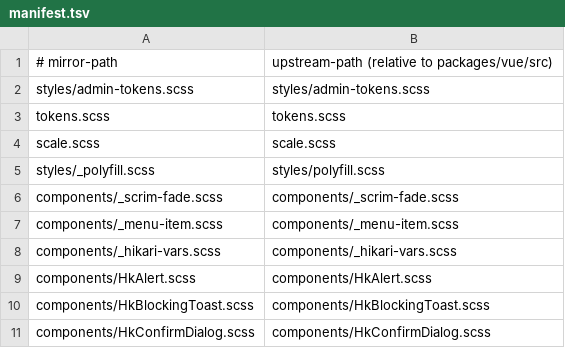
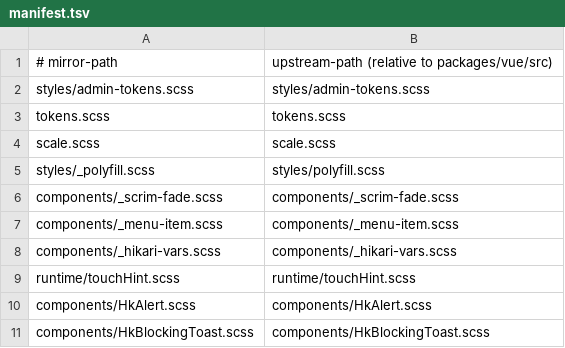
Before and after one commit to celestia-island/hikari, a TSV file: packages/components/src/styles/vue-mirror/manifest.tsv, drawn as a sheet; only a part is shown; the shorter side is filled out with more unchanged rows; the diff names each change by its address in the sheet, - before the commit and + after, or states it on an @@ line.

Commit message:
✨ Mirror the touch hint bar as a controlled presenter on the runtime sheet.
The Vue library's touch half of the tooltip story is a long-press hint
bar docked at the top of the viewport (`runtime/touchHint.ts` +
`runtime/touchHint.scss`), not an anchored bubble. The Rust form gains
the presenter (`feedback/touch_hint.rs`): `div.hk-touch-hint-bar` with
`role=status`, `aria-live=polite` and the `is-on` state, compiled from
the vendored runtime sheet.

The recognizer that arms the hold is declared missing, not approximated:
it needs document-level capture listeners and typed pointer events,
neither of which exists on wasm32-wasip2 (L67). The mirror exports the
hold/slop/linger constants and the slop predicate so a host that owns
the gesture uses the canonical timing.

The sheet is a RUNTIME sheet, so the sync table grows a (mirror,
upstream) row that keeps the upstream relative path instead of
inventing a `components/HkTouchHint.scss` Vue never shipped. Registered
on both the registry and the builder-bundle paths, with drift-test
needles for the bar.

```diff
--- a/packages/components/src/styles/vue-mirror/manifest.tsv
+++ b/packages/components/src/styles/vue-mirror/manifest.tsv
+row 9: runtime/touchHint.scss | runtime/touchHint.scss
```
Also changed, not shown: 8 other files.
